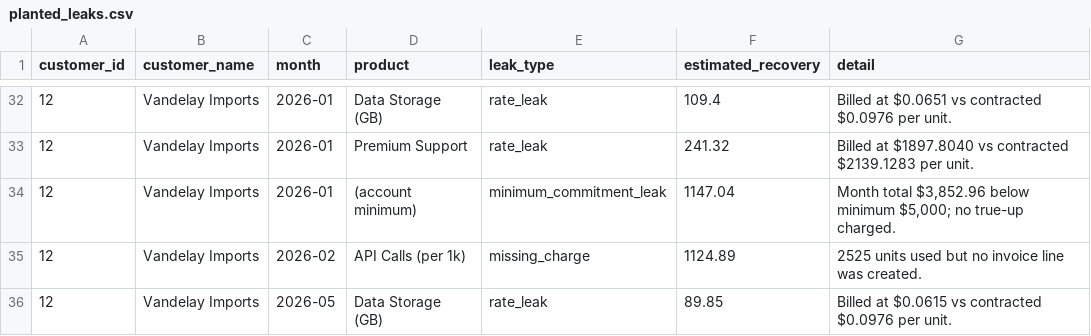
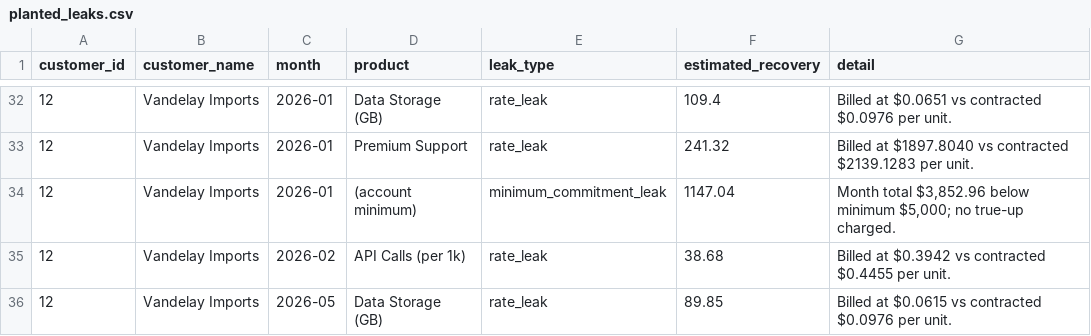
Before and after one commit to radhikaaudi/LeakGuard, a CSV file: data/ground_truth/planted_leaks.csv, drawn as a sheet; only a part is shown, gaps mark what is left out.

```diff
--- a/data/ground_truth/planted_leaks.csv
+++ b/data/ground_truth/planted_leaks.csv
@@ -34,3 +34,3 @@ customer_id,customer_name,month,product,leak_type,estimated_recovery,detail
 12,Vandelay Imports,2026-01,(account minimum),minimum_commitment_leak,1147.04,"Month total $3,852.96 below minimum $5,000; no true-up charged."
-12,Vandelay Imports,2026-02,API Calls (per 1k),missing_charge,1124.89,2525 units used but no invoice line was created.
+12,Vandelay Imports,2026-02,API Calls (per 1k),rate_leak,38.68,Billed at $0.3942 vs contracted $0.4455 per unit.
 12,Vandelay Imports,2026-05,Data Storage (GB),rate_leak,89.85,Billed at $0.0615 vs contracted $0.0976 per unit.
```
Also changed, not shown: 6 other files.
